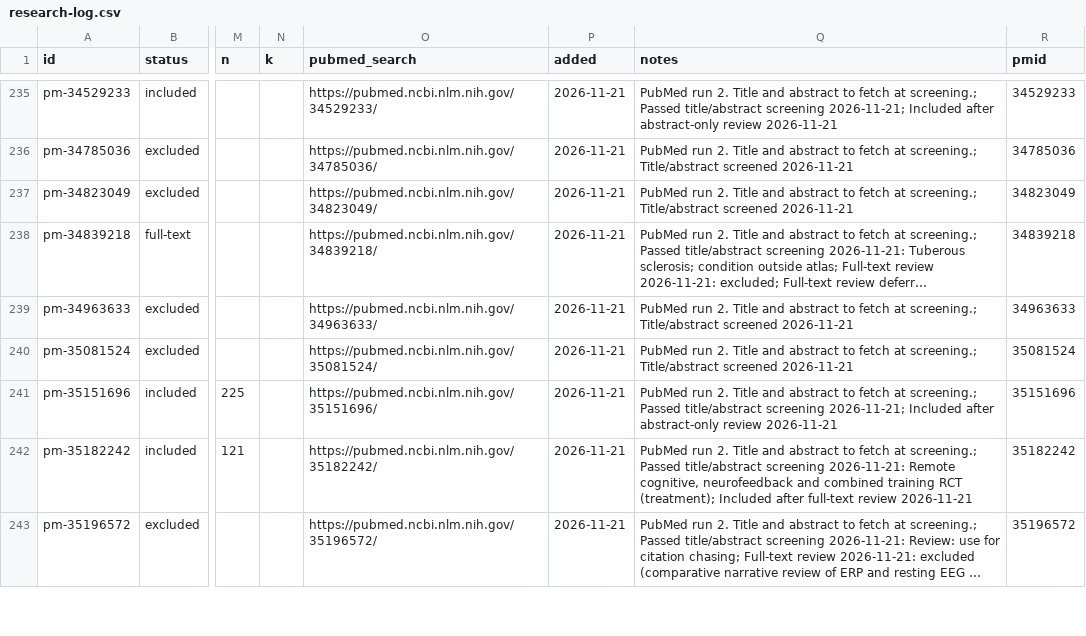
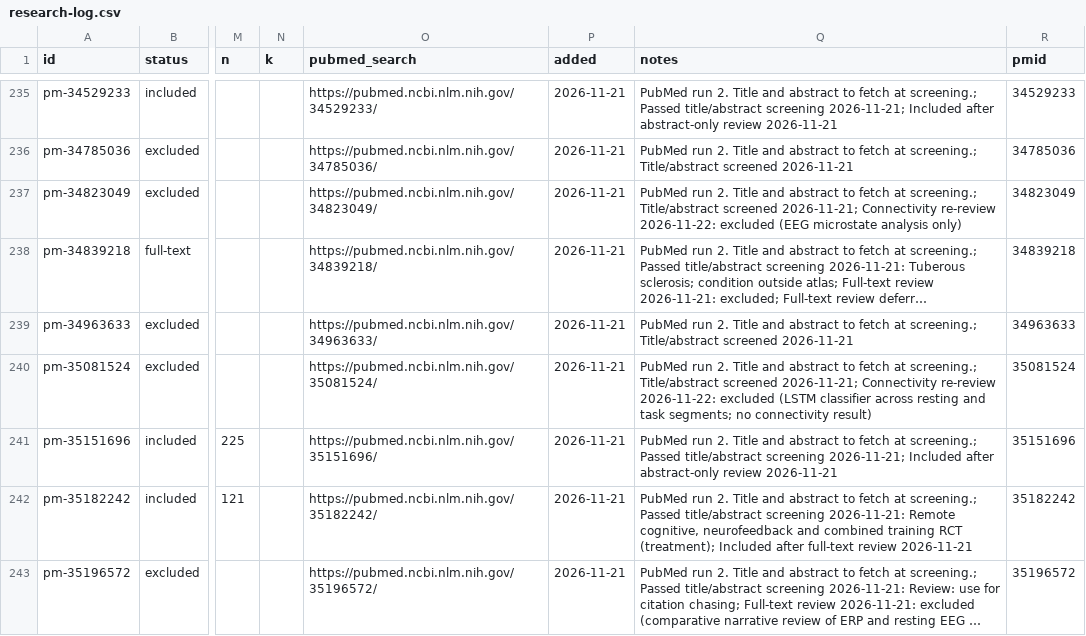
Before and after one commit to farrokh143/eeg-disorder-atlas, a CSV file: data/research-log.csv, drawn as a sheet; only a part is shown, gaps mark what is left out; long unchanged cells end in …; the diff covers the shown part only; the diff names each change by its address in the sheet, - before the commit and + after, or states it on an @@ line.

```diff
--- a/data/research-log.csv
+++ b/data/research-log.csv
-Q237 (notes): …Title/abstract screened 2026-11-21
+Q237 (notes): …Title/abstract screened 2026-11-21; Connectivity re-review 2026-11-22: excluded (EEG microstate analysis only)
-Q240 (notes): …Title/abstract screened 2026-11-21
+Q240 (notes): …Title/abstract screened 2026-11-21; Connectivity re-review 2026-11-22: excluded (LSTM classifier across resting and task segments; no connectivity result)
```
Also changed, not shown: 16 edited cells elsewhere in this file, 2 other files.
